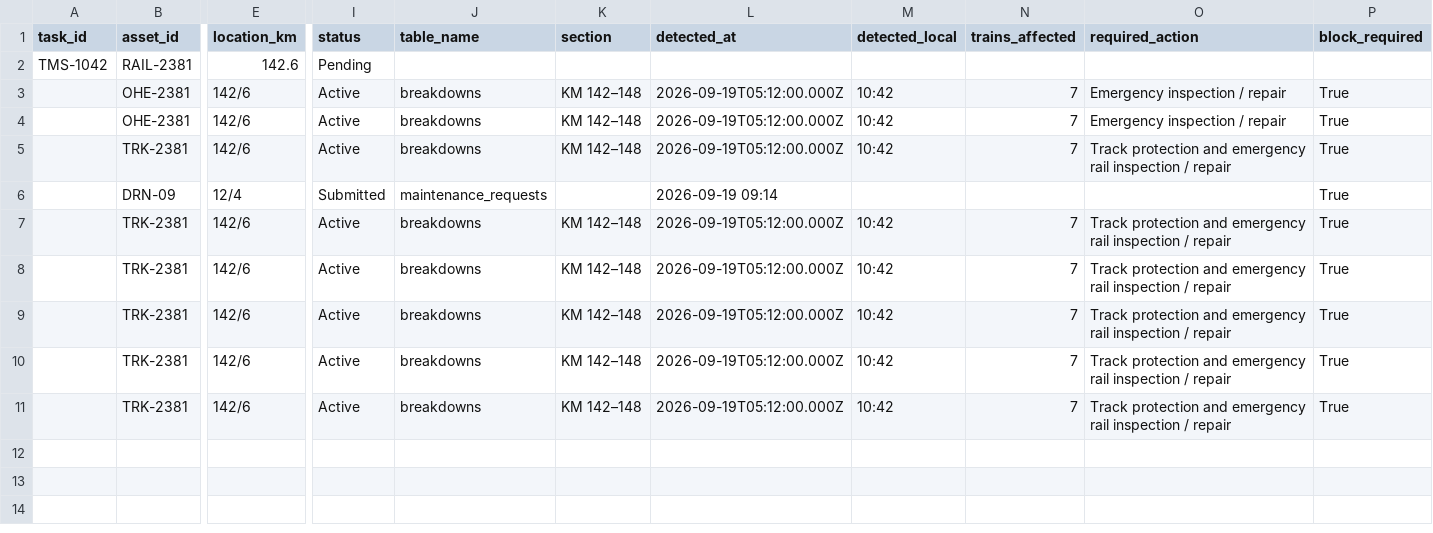
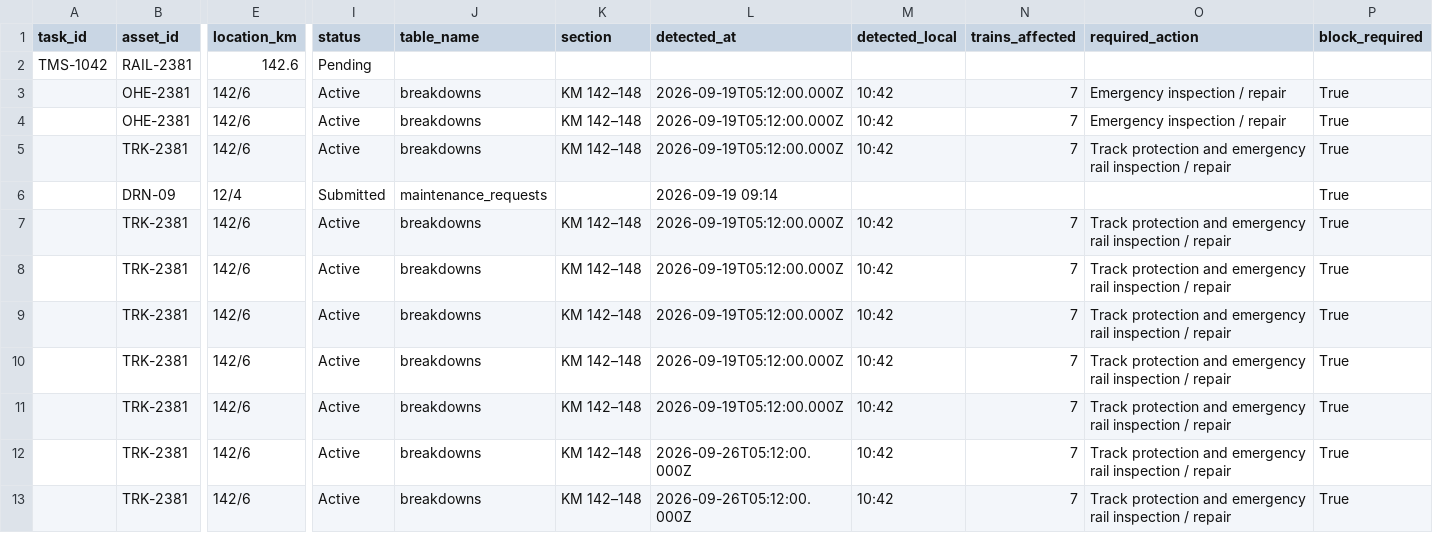
Before and after one commit to Meghanareddy2007/NEXORA_RGUKTN, a CSV file: backend/data/TMS_REPORTS.csv, drawn as a sheet; only a part is shown, gaps mark what is left out; rows hold the shown columns only; the diff names each change by its address in the sheet, - before the commit and + after, or states it on an @@ line.

```diff
--- a/backend/data/TMS_REPORTS.csv
+++ b/backend/data/TMS_REPORTS.csv
+row 12:  | TRK-2381 | 142/6 | Active | breakdowns | KM 142–148 | 2026-09-26T05:12:00.000Z | 10:42 | 7 | Track protection and emergency rail inspection / repair | True
+row 13:  | TRK-2381 | 142/6 | Active | breakdowns | KM 142–148 | 2026-09-26T05:12:00.000Z | 10:42 | 7 | Track protection and emergency rail inspection / repair | True
```
Also changed, not shown: backend/data/SMMS_MAINTENANCE.csv, 25 other files.
